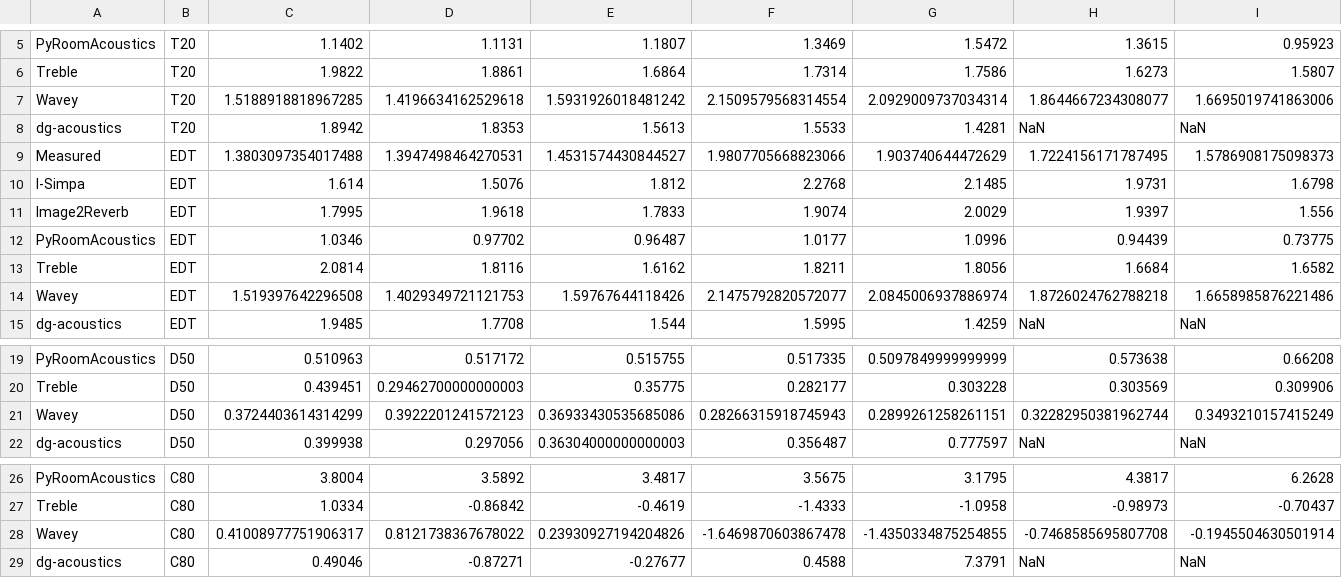
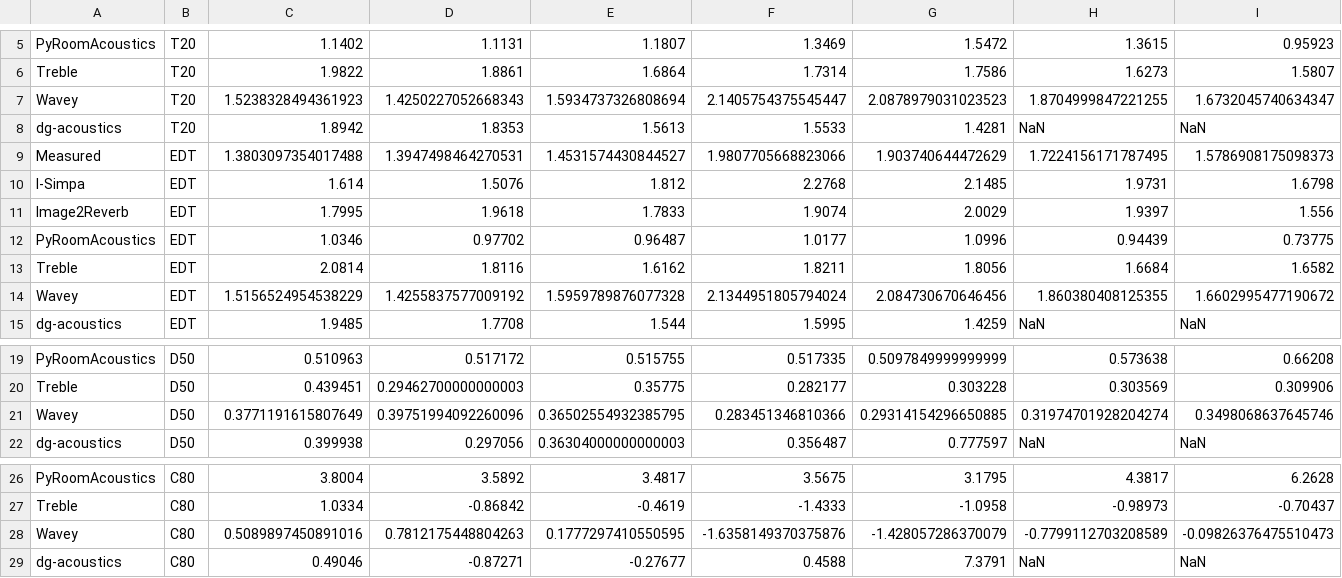
Before and after one commit to AlexxFehr/Wavey, a CSV file: docs/validation/bras-cr2.csv, drawn as a sheet; only a part is shown, gaps mark what is left out; removed rows and columns are numbered as before the commit, all else as after; rows hold the shown columns only; the diff names each change by its address in the sheet, - before the commit and + after, or states it on an @@ line.

```diff
--- a/docs/validation/bras-cr2.csv
+++ b/docs/validation/bras-cr2.csv
-row 7: Wavey | T20 | 1.5188918818967285 | 1.4196634162529618 | 1.5931926018481242 | 2.1509579568314554 | 2.0929009737034314 | 1.8644667234308077 | 1.6695019741863006
+row 7: Wavey | T20 | 1.5238328494361923 | 1.4250227052668343 | 1.5934737326808694 | 2.1405754375545447 | 2.0878979031023523 | 1.8704999847221255 | 1.6732045740634347
-row 14: Wavey | EDT | 1.519397642296508 | 1.4029349721121753 | 1.59767644118426 | 2.1475792820572077 | 2.0845006937886974 | 1.8726024762788218 | 1.6658985876221486
+row 14: Wavey | EDT | 1.5156524954538229 | 1.4255837577009192 | 1.5959789876077328 | 2.1344951805794024 | 2.084730670646456 | 1.860380408125355 | 1.6602995477190672
-row 21: Wavey | D50 | 0.3724403614314299 | 0.3922201241572123 | 0.36933430535685086 | 0.28266315918745943 | 0.2899261258261151 | 0.32282950381962744 | 0.3493210157415249
+row 21: Wavey | D50 | 0.3771191615807649 | 0.39751994092260096 | 0.36502554932385795 | 0.283451346810366 | 0.29314154296650885 | 0.31974701928204274 | 0.3498068637645746
-row 28: Wavey | C80 | 0.41008977751906317 | 0.8121738367678022 | 0.23930927194204826 | -1.6469870603867478 | -1.4350334875254855 | -0.7468585695807708 | -0.1945504630501914
+row 28: Wavey | C80 | 0.5089897450891016 | 0.7812175448804263 | 0.1777297410550595 | -1.6358149370375876 | -1.428057286370079 | -0.7799112703208589 | -0.09826376475510473
```
Also changed, not shown: docs/validation/bras-cr4-area.csv, docs/validation/bras-cr4.csv, 32 other files.
